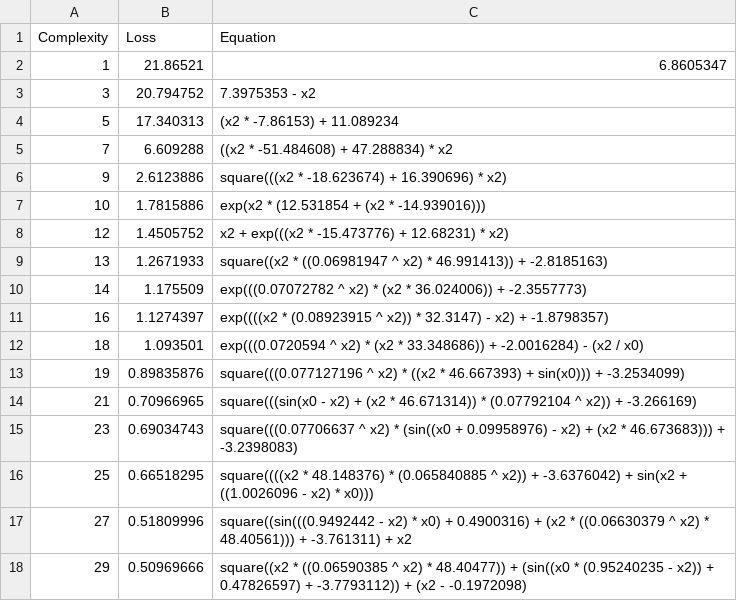
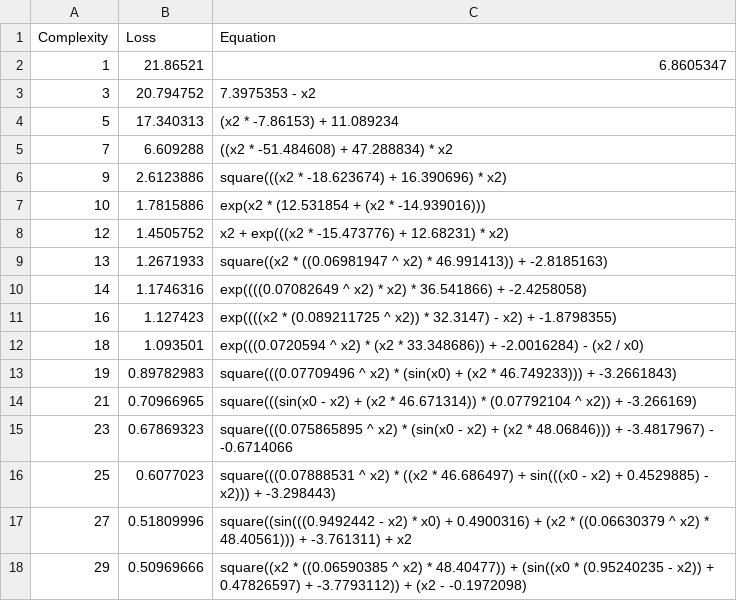
Before and after one commit to j-haralds/MSc_thesis, a CSV file: program/5_Multi/sr/outputs/C1_tests/hall_of_fame.csv, drawn as a sheet.

Commit message:
hall of fame

```diff
--- a/program/5_Multi/sr/outputs/C1_tests/hall_of_fame.csv
+++ b/program/5_Multi/sr/outputs/C1_tests/hall_of_fame.csv
@@ -9,9 +9,9 @@ Complexity,Loss,Equation
 13,1.2671933,"square((x2 * ((0.06981947 ^ x2) * 46.991413)) + -2.8185163)"
-14,1.175509,"exp(((0.07072782 ^ x2) * (x2 * 36.024006)) + -2.3557773)"
-16,1.1274397,"exp((((x2 * (0.08923915 ^ x2)) * 32.3147) - x2) + -1.8798357)"
+14,1.1746316,"exp((((0.07082649 ^ x2) * x2) * 36.541866) + -2.4258058)"
+16,1.127423,"exp((((x2 * (0.089211725 ^ x2)) * 32.3147) - x2) + -1.8798355)"
 18,1.093501,"exp(((0.0720594 ^ x2) * (x2 * 33.348686)) + -2.0016284) - (x2 / x0)"
-19,0.89835876,"square(((0.077127196 ^ x2) * ((x2 * 46.667393) + sin(x0))) + -3.2534099)"
+19,0.89782983,"square(((0.07709496 ^ x2) * (sin(x0) + (x2 * 46.749233))) + -3.2661843)"
 21,0.70966965,"square(((sin(x0 - x2) + (x2 * 46.671314)) * (0.07792104 ^ x2)) + -3.266169)"
-23,0.69034743,"square(((0.07706637 ^ x2) * (sin((x0 + 0.09958976) - x2) + (x2 * 46.673683))) + -3.2398083)"
-25,0.66518295,"square((((x2 * 48.148376) * (0.065840885 ^ x2)) + -3.6376042) + sin(x2 + ((1.0026096 - x2) * x0)))"
+23,0.67869323,"square(((0.075865895 ^ x2) * (sin(x0 - x2) + (x2 * 48.06846))) + -3.4817967) - -0.6714066"
+25,0.6077023,"square(((0.07888531 ^ x2) * ((x2 * 46.686497) + sin(((x0 - x2) + 0.4529885) - x2))) + -3.298443)"
 27,0.51809996,"square((sin(((0.9492442 - x2) * x0) + 0.4900316) + (x2 * ((0.06630379 ^ x2) * 48.40561))) + -3.761311) + x2"
```
Also changed, not shown: 1 other file.
